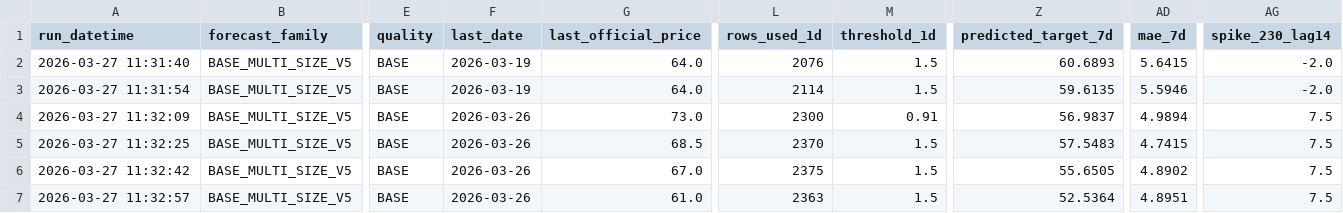
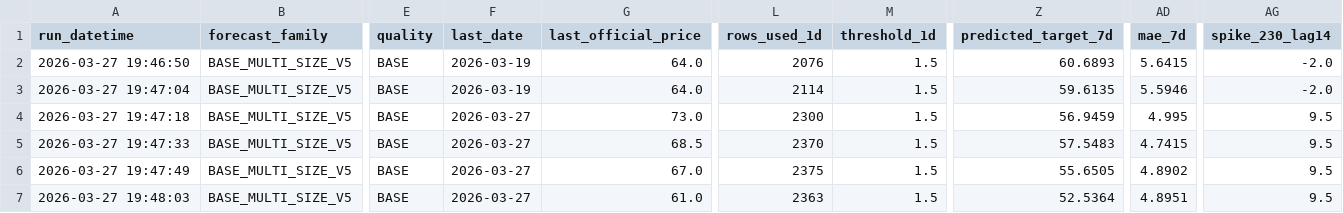
Before and after one commit to savic14/lime_intel, a CSV file: data/processed/daily_forecast_base.csv, drawn as a sheet; only a part is shown, gaps mark what is left out; the diff names each change by its address in the sheet, - before the commit and + after, or states it on an @@ line.

```diff
--- a/data/processed/daily_forecast_base.csv
+++ b/data/processed/daily_forecast_base.csv
-A2 (run_datetime): 2026-03-27 11:31:40
+A2 (run_datetime): 2026-03-27 19:46:50
-A3 (run_datetime): 2026-03-27 11:31:54
+A3 (run_datetime): 2026-03-27 19:47:04
-A4 (run_datetime): 2026-03-27 11:32:09
+A4 (run_datetime): 2026-03-27 19:47:18
-F4:F7 (last_date): 2026-03-26
+F4:F7 (last_date): 2026-03-27
-M4 (threshold_1d): 0.91
+M4 (threshold_1d): 1.5
-Z4 (predicted_target_7d): 56.9837
+Z4 (predicted_target_7d): 56.9459
-AD4 (mae_7d): 4.9894
+AD4 (mae_7d): 4.995
-AG4:AG7 (spike_230_lag14): 7.5
+AG4:AG7 (spike_230_lag14): 9.5
-A5 (run_datetime): 2026-03-27 11:32:25
+A5 (run_datetime): 2026-03-27 19:47:33
-A6 (run_datetime): 2026-03-27 11:32:42
+A6 (run_datetime): 2026-03-27 19:47:49
-A7 (run_datetime): 2026-03-27 11:32:57
+A7 (run_datetime): 2026-03-27 19:48:03
```
Also changed, not shown: 2 other files.
